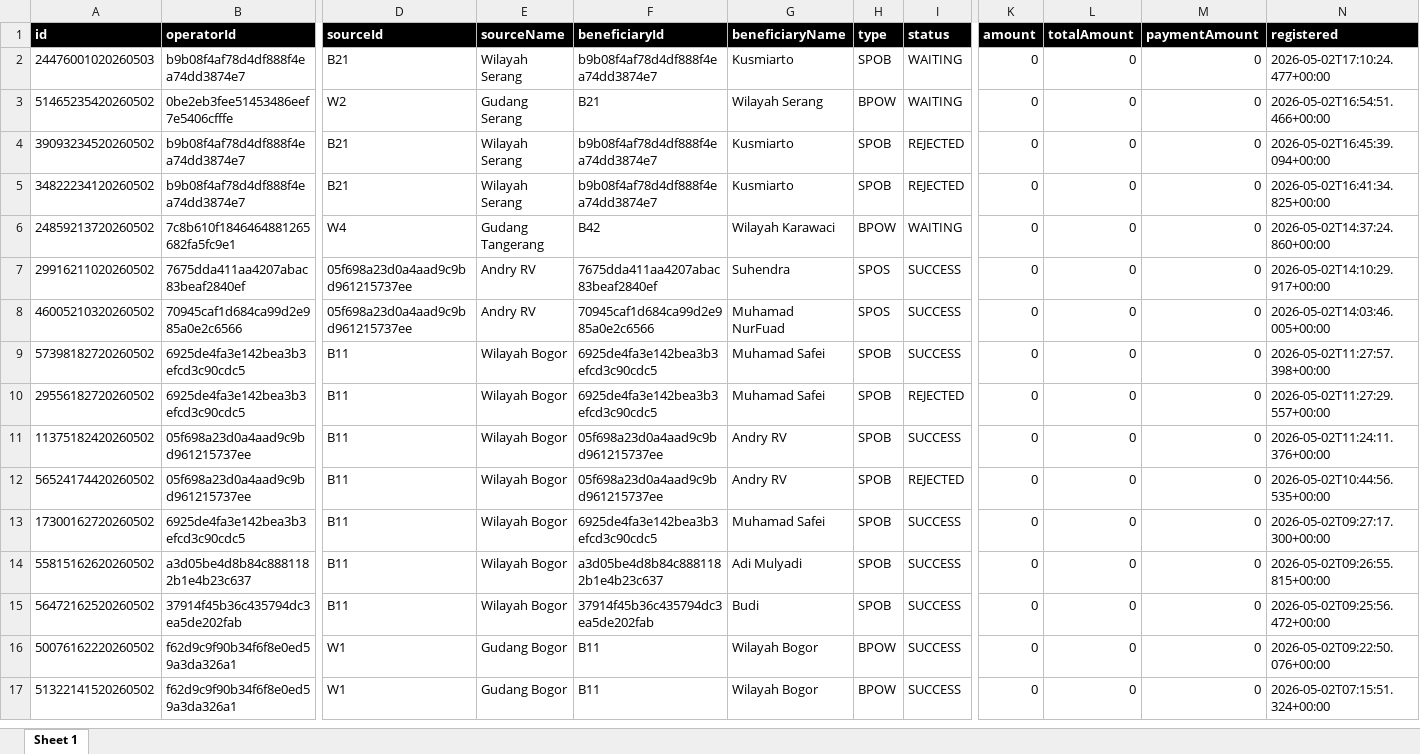
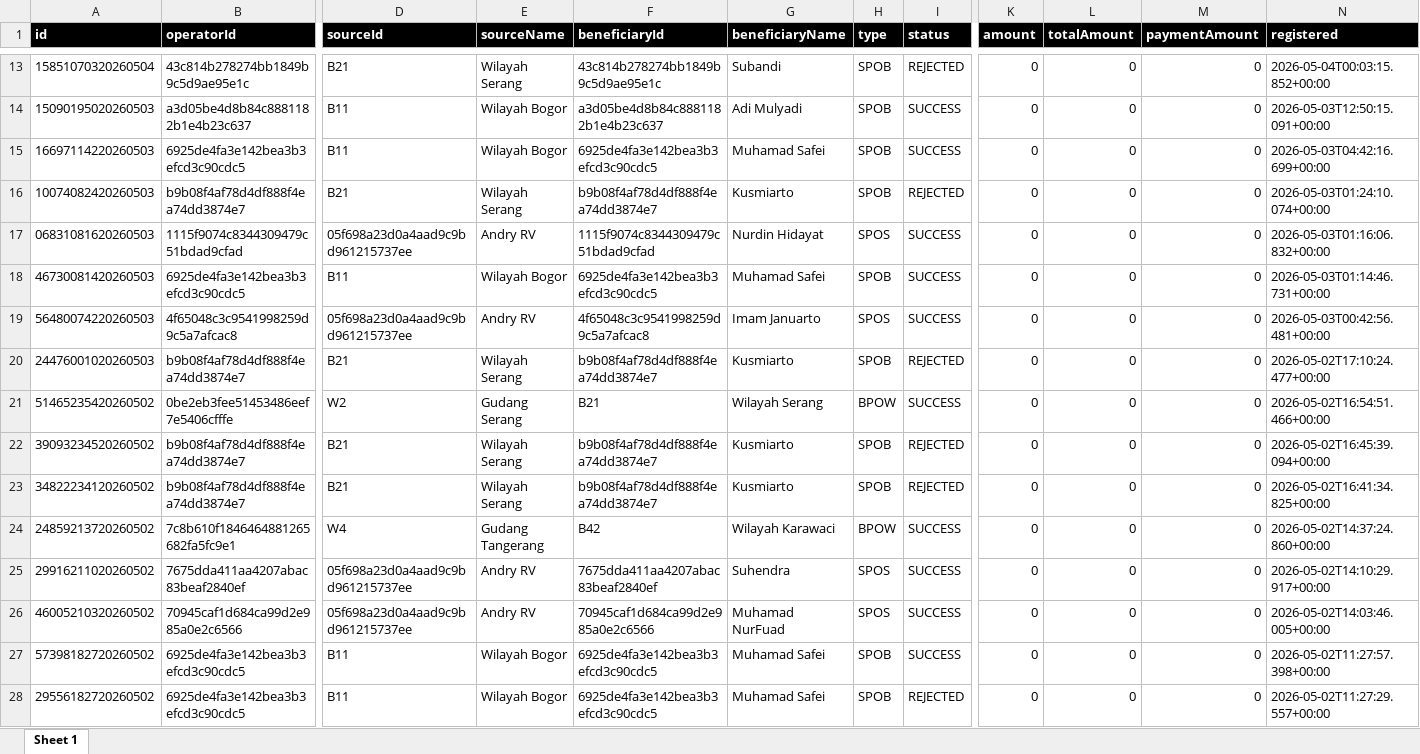
Before and after one commit to joherqp/skj, an Excel workbook: supabase/datalama/excel/po-data.xlsx, sheet Sheet 1, drawn as a sheet; only a part is shown, gaps mark what is left out; the shorter side is filled out with more unchanged rows; values as stored, in another font and other column widths than the file's, no borders; addresses are those after the commit; rows hold the shown columns only; the diff covers the shown part only; the diff names each change by its address in the sheet, - before the commit and + after, or states it on an @@ line.

```diff
--- a/supabase/datalama/excel/po-data.xlsx (sheet Sheet 1)
+++ b/supabase/datalama/excel/po-data.xlsx (sheet Sheet 1)
+row 13: 15851070320260504 | 43c814b278274bb1849b9c5d9ae95e1c | B21 | Wilayah Serang | 43c814b278274bb1849b9c5d9ae95e1c | Subandi | SPOB | REJECTED | 0 | 0 | 0 | 2026-05-04T00:03:15.852+00:00
+row 14: 15090195020260503 | a3d05be4d8b84c8881182b1e4b23c637 | B11 | Wilayah Bogor | a3d05be4d8b84c8881182b1e4b23c637 | Adi Mulyadi | SPOB | SUCCESS | 0 | 0 | 0 | 2026-05-03T12:50:15.091+00:00
+row 15: 16697114220260503 | 6925de4fa3e142bea3b3efcd3c90cdc5 | B11 | Wilayah Bogor | 6925de4fa3e142bea3b3efcd3c90cdc5 | Muhamad Safei | SPOB | SUCCESS | 0 | 0 | 0 | 2026-05-03T04:42:16.699+00:00
+row 16: 10074082420260503 | b9b08f4af78d4df888f4ea74dd3874e7 | B21 | Wilayah Serang | b9b08f4af78d4df888f4ea74dd3874e7 | Kusmiarto | SPOB | REJECTED | 0 | 0 | 0 | 2026-05-03T01:24:10.074+00:00
+row 17: 06831081620260503 | 1115f9074c8344309479c51bdad9cfad | 05f698a23d0a4aad9c9bd961215737ee | Andry RV | 1115f9074c8344309479c51bdad9cfad | Nurdin Hidayat | SPOS | SUCCESS | 0 | 0 | 0 | 2026-05-03T01:16:06.832+00:00
+row 18: 46730081420260503 | 6925de4fa3e142bea3b3efcd3c90cdc5 | B11 | Wilayah Bogor | 6925de4fa3e142bea3b3efcd3c90cdc5 | Muhamad Safei | SPOB | SUCCESS | 0 | 0 | 0 | 2026-05-03T01:14:46.731+00:00
+row 19: 56480074220260503 | 4f65048c3c9541998259d9c5a7afcac8 | 05f698a23d0a4aad9c9bd961215737ee | Andry RV | 4f65048c3c9541998259d9c5a7afcac8 | Imam Januarto | SPOS | SUCCESS | 0 | 0 | 0 | 2026-05-03T00:42:56.481+00:00
-I20 (status): WAITING
+I20 (status): REJECTED
-I21 (status): WAITING
+I21 (status): SUCCESS
-I24 (status): WAITING
+I24 (status): SUCCESS
```
Also changed, not shown: 11 added rows and 2 edited cells elsewhere in this sheet, supabase/datalama/excel/BQ.xlsx, supabase/datalama/excel/attendance-data-setoran.xlsx, 14 other files.
